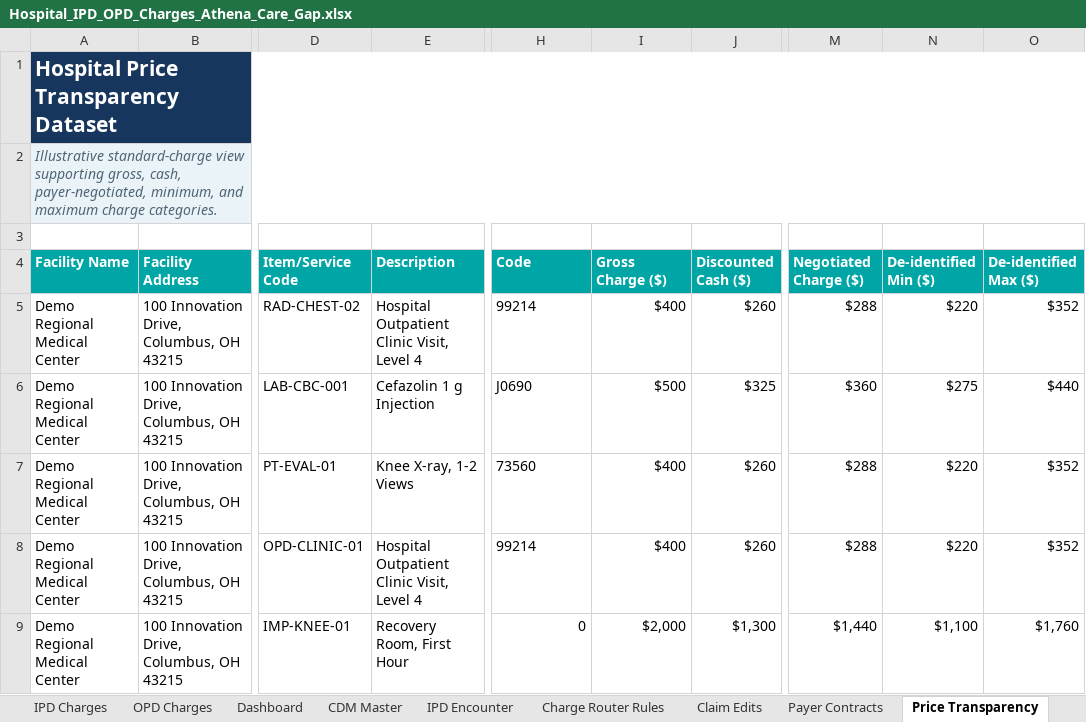
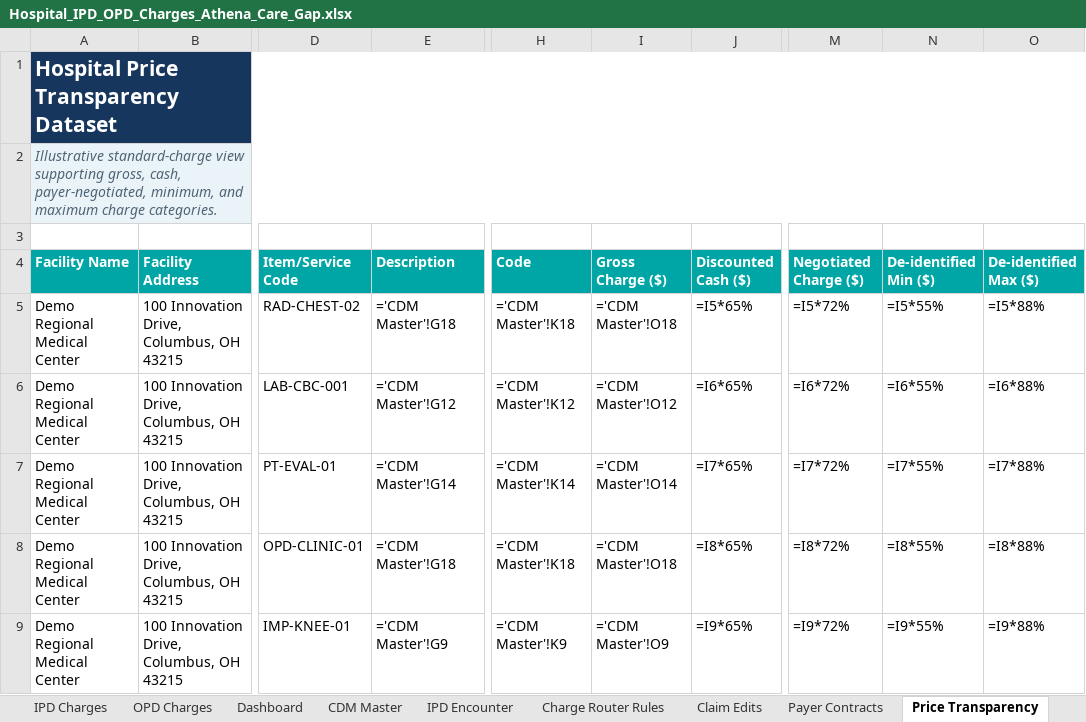
Before and after one commit to Harsh8381/Agent_pod, an Excel workbook: Clinical_decision_support/Hospital_IPD_OPD_Charges_Athena_Care_Gap.xlsx, sheet Price Transparency, drawn as a sheet; only a part is shown, gaps mark what is left out; values as stored, in another font and other column widths than the file's, no borders; formulas without a stored value are shown as written; table styles not drawn; the diff names each change by its address in the sheet, - before the commit and + after, or states it on an @@ line.

```diff
--- a/Clinical_decision_support/Hospital_IPD_OPD_Charges_Athena_Care_Gap.xlsx (sheet Price Transparency)
+++ b/Clinical_decision_support/Hospital_IPD_OPD_Charges_Athena_Care_Gap.xlsx (sheet Price Transparency)
-E5 (Description): Hospital Outpatient Clinic Visit, Level 4
+E5 (Description): ='CDM Master'!G18
-H5 (Code): 99214
+H5 (Code): ='CDM Master'!K18
-I5 (Gross Charge ($)): $400
+I5 (Gross Charge ($)): ='CDM Master'!O18
-J5 (Discounted Cash ($)): $260
+J5 (Discounted Cash ($)): =I5*65%
-M5 (Negotiated Charge ($)): $288
+M5 (Negotiated Charge ($)): =I5*72%
-N5 (De-identified Min ($)): $220
+N5 (De-identified Min ($)): =I5*55%
-O5 (De-identified Max ($)): $352
+O5 (De-identified Max ($)): =I5*88%
-E6 (Description): Cefazolin 1 g Injection
+E6 (Description): ='CDM Master'!G12
-H6 (Code): J0690
+H6 (Code): ='CDM Master'!K12
-I6 (Gross Charge ($)): $500
+I6 (Gross Charge ($)): ='CDM Master'!O12
-J6 (Discounted Cash ($)): $325
+J6 (Discounted Cash ($)): =I6*65%
-M6 (Negotiated Charge ($)): $360
+M6 (Negotiated Charge ($)): =I6*72%
-N6 (De-identified Min ($)): $275
+N6 (De-identified Min ($)): =I6*55%
-O6 (De-identified Max ($)): $440
+O6 (De-identified Max ($)): =I6*88%
-E7 (Description): Knee X-ray, 1-2 Views
+E7 (Description): ='CDM Master'!G14
-H7 (Code): 73560
+H7 (Code): ='CDM Master'!K14
-I7 (Gross Charge ($)): $400
+I7 (Gross Charge ($)): ='CDM Master'!O14
-J7 (Discounted Cash ($)): $260
+J7 (Discounted Cash ($)): =I7*65%
-M7 (Negotiated Charge ($)): $288
+M7 (Negotiated Charge ($)): =I7*72%
-N7 (De-identified Min ($)): $220
+N7 (De-identified Min ($)): =I7*55%
-O7 (De-identified Max ($)): $352
+O7 (De-identified Max ($)): =I7*88%
-E8 (Description): Hospital Outpatient Clinic Visit, Level 4
+E8 (Description): ='CDM Master'!G18
-H8 (Code): 99214
+H8 (Code): ='CDM Master'!K18
-I8 (Gross Charge ($)): $400
+I8 (Gross Charge ($)): ='CDM Master'!O18
-J8 (Discounted Cash ($)): $260
+J8 (Discounted Cash ($)): =I8*65%
-M8 (Negotiated Charge ($)): $288
+M8 (Negotiated Charge ($)): =I8*72%
-N8 (De-identified Min ($)): $220
+N8 (De-identified Min ($)): =I8*55%
-O8 (De-identified Max ($)): $352
+O8 (De-identified Max ($)): =I8*88%
-E9 (Description): Recovery Room, First Hour
+E9 (Description): ='CDM Master'!G9
-H9 (Code): 0
+H9 (Code): ='CDM Master'!K9
-I9 (Gross Charge ($)): $2,000
+I9 (Gross Charge ($)): ='CDM Master'!O9
-J9 (Discounted Cash ($)): $1,300
+J9 (Discounted Cash ($)): =I9*65%
-M9 (Negotiated Charge ($)): $1,440
+M9 (Negotiated Charge ($)): =I9*72%
-N9 (De-identified Min ($)): $1,100
+N9 (De-identified Min ($)): =I9*55%
-O9 (De-identified Max ($)): $1,760
+O9 (De-identified Max ($)): =I9*88%
```
Also changed, not shown: sheet IPD Charges, sheet OPD Charges, sheet IPD Encounter, sheet CDM Master, sheet Charge Summary, sheet Dashboard, 2 more sheets, charts or pictures, 13 other files.
